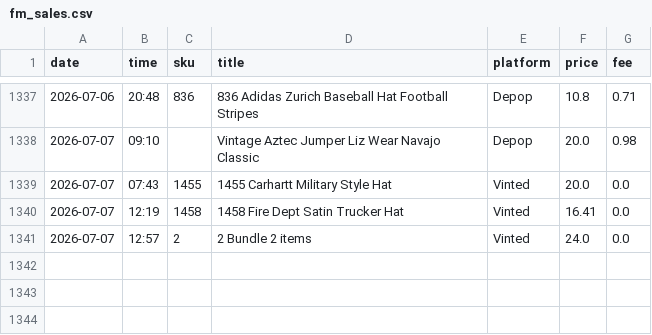
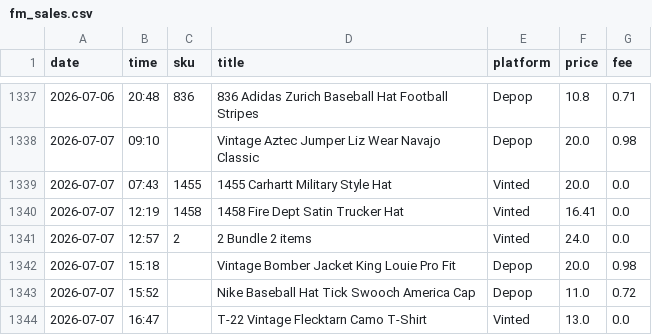
Before and after one commit to notanotherwholesale-sudo/fm-sales-tracker, a CSV file: fm_sales.csv, drawn as a sheet; only a part is shown, gaps mark what is left out; the diff names each change by its address in the sheet, - before the commit and + after, or states it on an @@ line.

```diff
--- a/fm_sales.csv
+++ b/fm_sales.csv
+row 1342: 2026-07-07 | 15:18 |  | Vintage Bomber Jacket King Louie Pro Fit | Depop | 20.0 | 0.98
+row 1343: 2026-07-07 | 15:52 |  | Nike Baseball Hat Tick Swooch America Cap | Depop | 11.0 | 0.72
+row 1344: 2026-07-07 | 16:47 |  | T-22 Vintage Flecktarn Camo T-Shirt | Vinted | 13.0 | 0.0
```
Also changed, not shown: delist_queue.csv, 1 other file.
